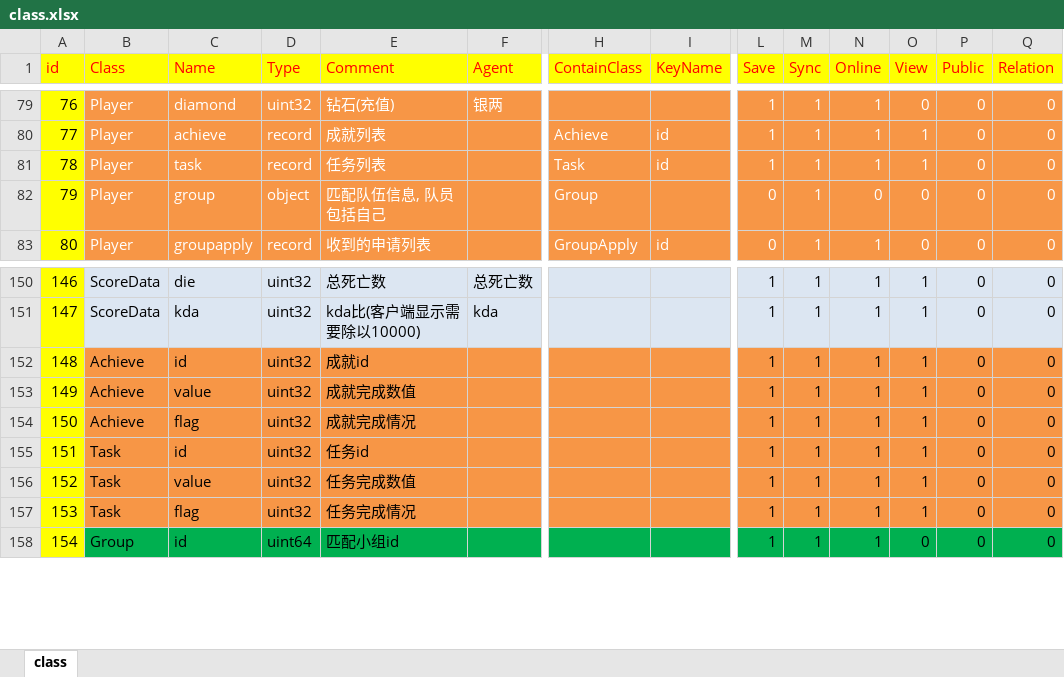
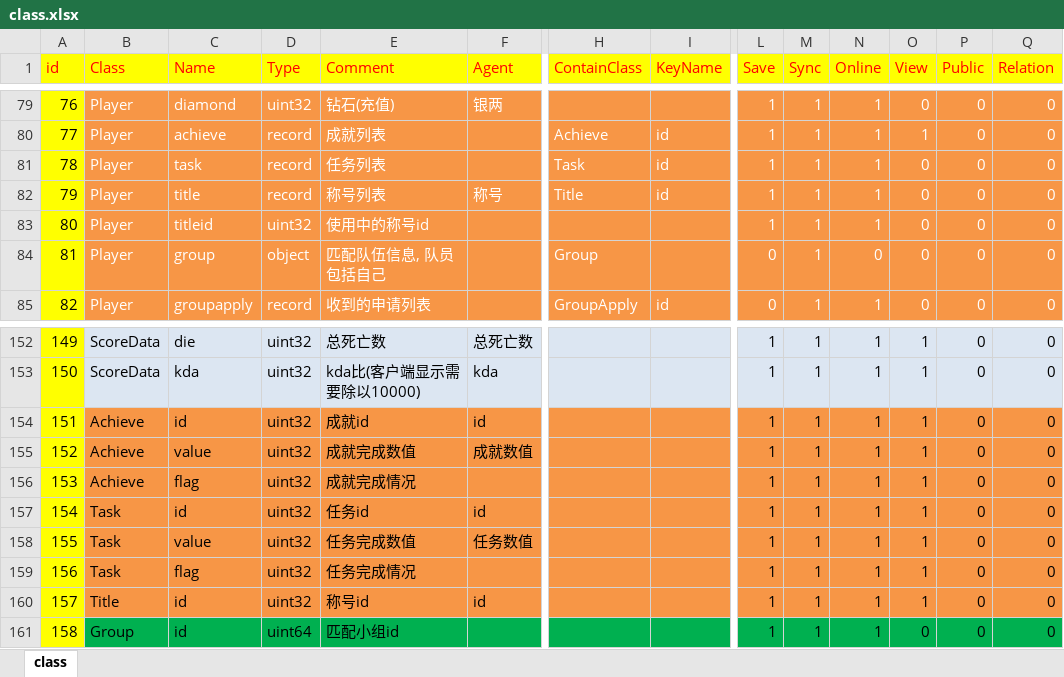
Before and after one commit to lori227/KFrame, an Excel workbook: Resource/excel/class.xlsx, sheet class, drawn as a sheet; only a part is shown, gaps mark what is left out; values as stored, in another font and other column widths than the file's, no borders; addresses are those after the commit; rows hold the shown columns only; the diff names each change by its address in the sheet, - before the commit and + after, or states it on an @@ line.

```diff
--- a/Resource/excel/class.xlsx (sheet class)
+++ b/Resource/excel/class.xlsx (sheet class)
-O81 (View): 1
+O81 (View): 0
+row 82: 79 | Player | title | record | 称号列表 | 称号 | Title | id | 1 | 1 | 1 | 0 | 0 | 0
+row 83: 80 | Player | titleid | uint32 | 使用中的称号id |  |  |  | 1 | 1 | 1 | 0 | 0 | 0
@@ column A (id) renumbered from row 84 down @@
-F154 (Agent): (empty)
+F154 (Agent): id
-F155 (Agent): (empty)
+F155 (Agent): 成就数值
-F157 (Agent): (empty)
+F157 (Agent): id
-F158 (Agent): (empty)
+F158 (Agent): 任务数值
+row 160: 157 | Title | id | uint32 | 称号id | id |  |  | 1 | 1 | 1 | 1 | 0 | 0
```
Also changed, not shown: Resource/excel/store.xlsx, 53 other files.
